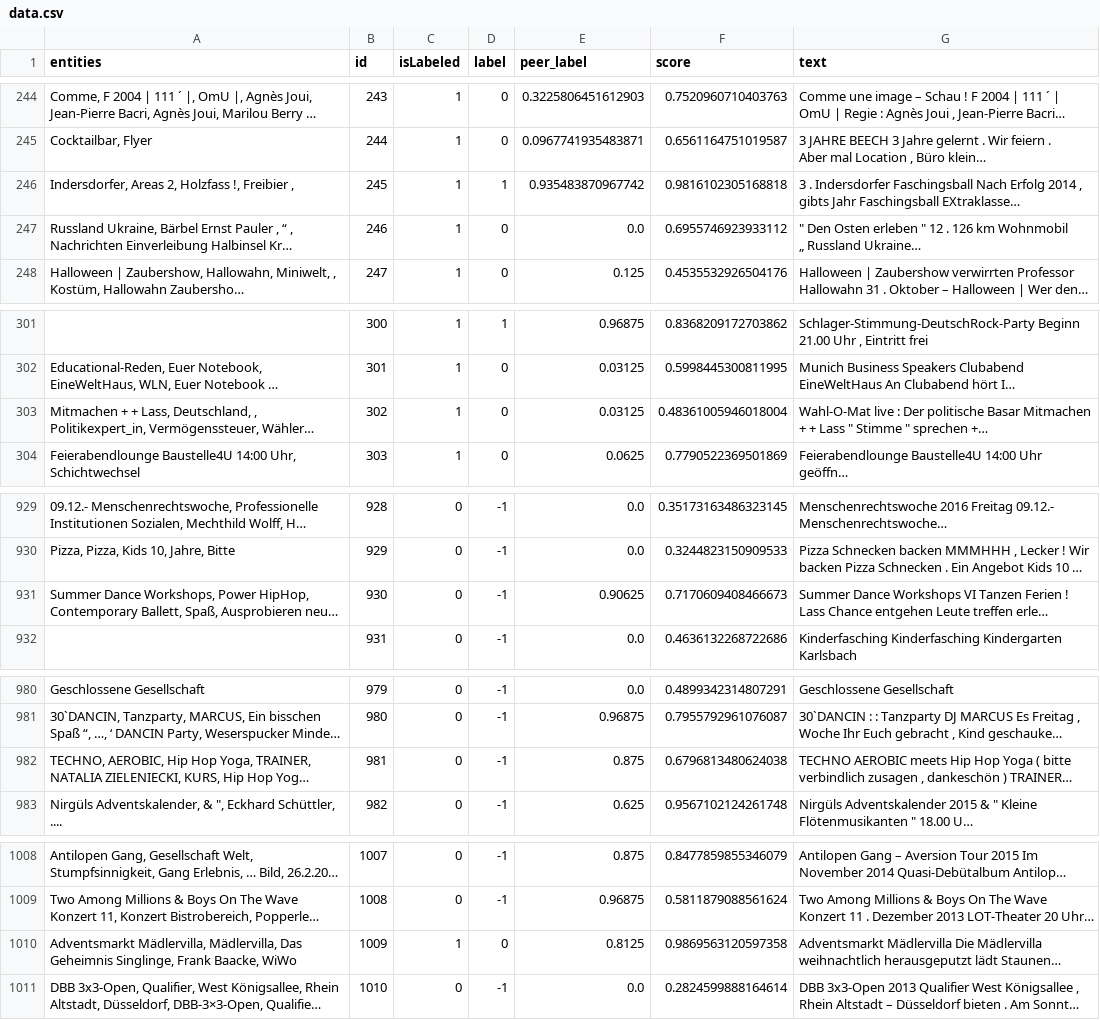
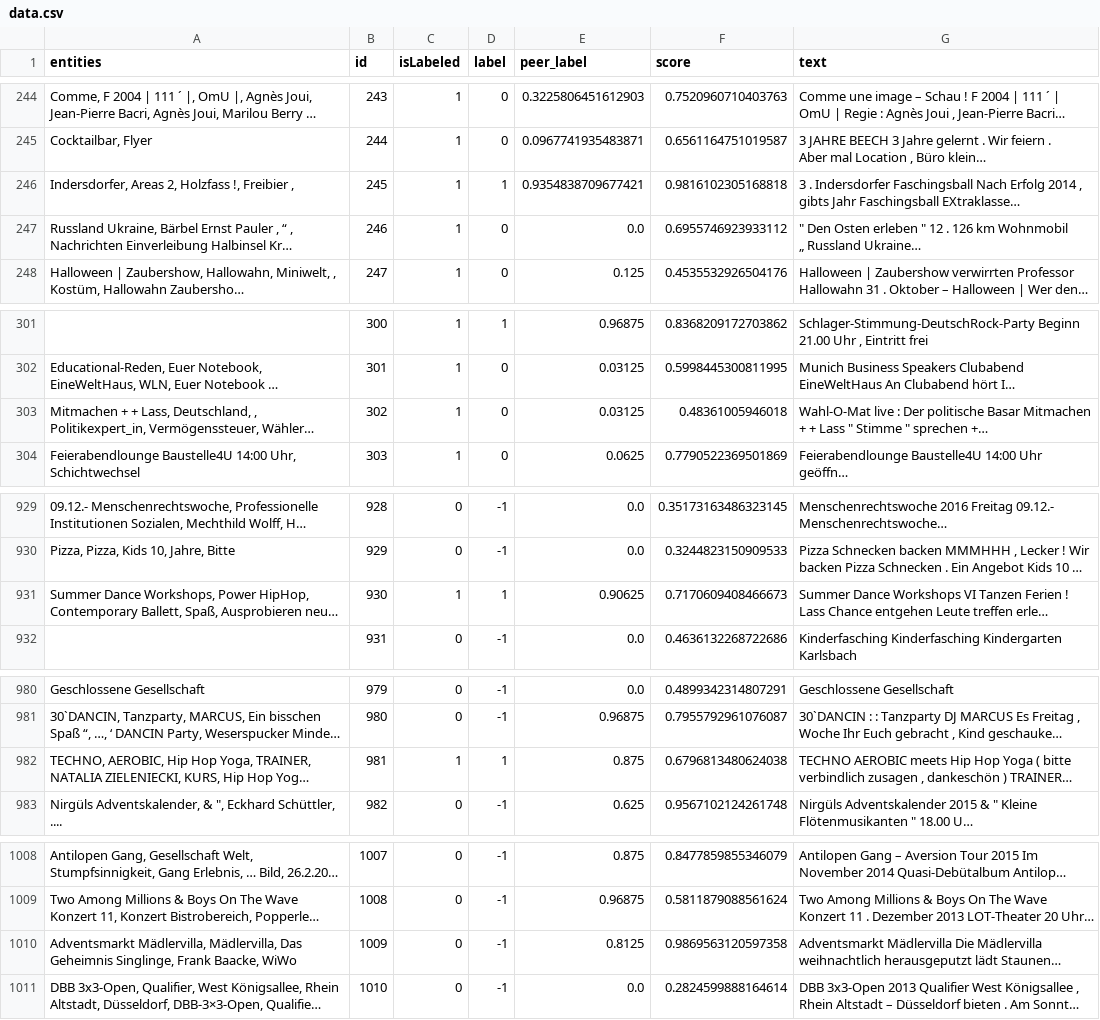
Before and after one commit to visualengineers/glyphboard, a CSV file: mlbackend/data.csv, drawn as a sheet; only a part is shown, gaps mark what is left out; long unchanged cells end in …; the diff covers the shown part only; the diff names each change by its address in the sheet, - before the commit and + after, or states it on an @@ line.

```diff
--- a/mlbackend/data.csv
+++ b/mlbackend/data.csv
-E246 (peer_label): 0.935483870967742
+E246 (peer_label): 0.9354838709677421
-F303 (score): 0.48361005946018004
+F303 (score): 0.48361005946018
-C931 (isLabeled): 0
+C931 (isLabeled): 1
-D931 (label): -1
+D931 (label): 1
-C982 (isLabeled): 0
+C982 (isLabeled): 1
-D982 (label): -1
+D982 (label): 1
-C1010 (isLabeled): 1
+C1010 (isLabeled): 0
-D1010 (label): 0
+D1010 (label): -1
```
Also changed, not shown: 34 edited cells elsewhere in this file, mlbackend/metrics.csv, mlbackend/previousPositions.csv, 2 other files.
